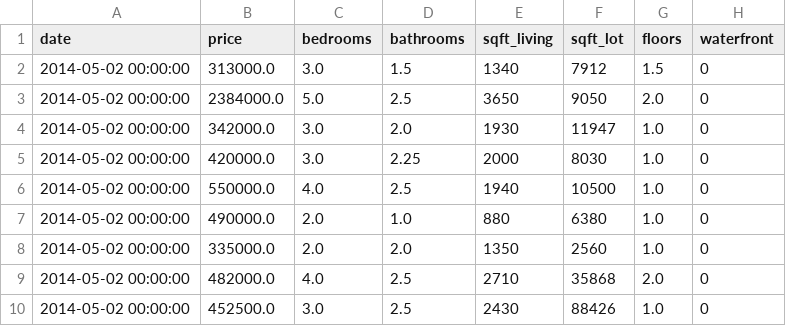
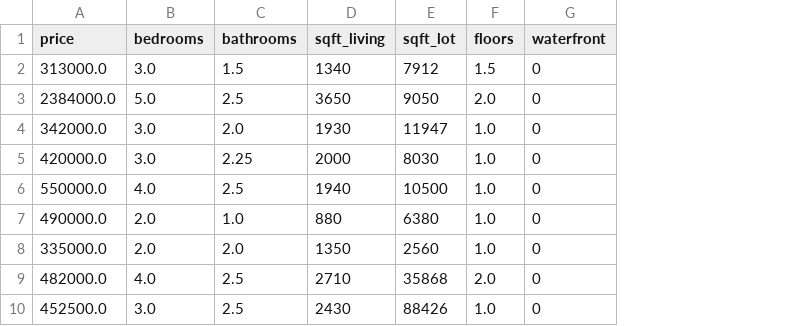
Before and after one commit to Sanjar1218/my_datasets, a CSV file: house_price.csv, drawn as a sheet; only a part is shown; the diff names each change by its address in the sheet, - before the commit and + after, or states it on an @@ line.

Commit message:
remove date

```diff
--- a/house_price.csv
+++ b/house_price.csv
-column A (date), rows 2-10: all 2014-05-02 00:00:00
```
